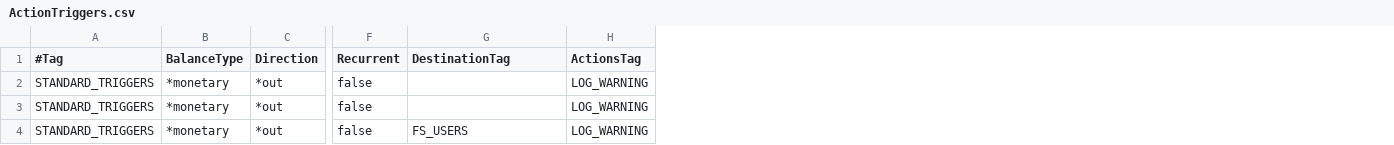
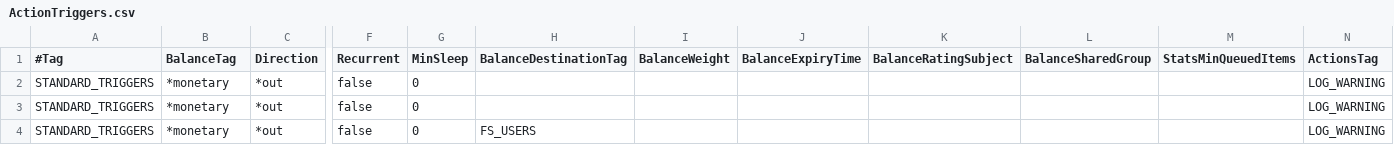
Before and after one commit to cgrates/cgrates, a CSV file: data/tutorials/fs_csv/cgrates/tariffplans/ActionTriggers.csv, drawn as a sheet; only a part is shown, gaps mark what is left out; addresses are those after the commit; the diff names each change by its address in the sheet, - before the commit and + after, or states it on an @@ line.

```diff
--- a/data/tutorials/fs_csv/cgrates/tariffplans/ActionTriggers.csv
+++ b/data/tutorials/fs_csv/cgrates/tariffplans/ActionTriggers.csv
+column G (MinSleep), rows 2-4: all 0
+column I (BalanceWeight), empty
+column J (BalanceExpiryTime), empty
+column K (BalanceRatingSubject), empty
+column L (BalanceSharedGroup), empty
+column M (StatsMinQueuedItems), empty
-B1: BalanceType
+B1: BalanceTag
-H1: DestinationTag
+H1: BalanceDestinationTag
```
Also changed, not shown: data/tutorials/fs_json/cgrates/tariffplans/ActionTriggers.csv, 4 other files.
